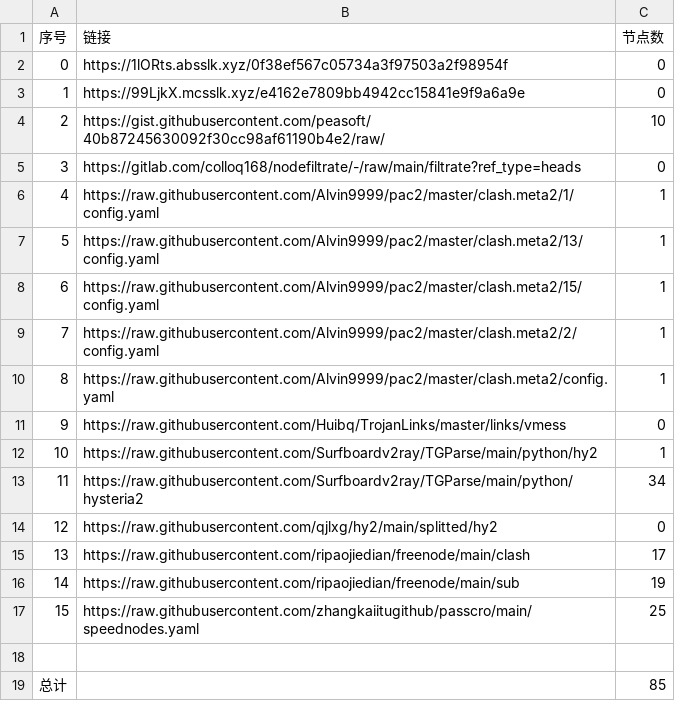
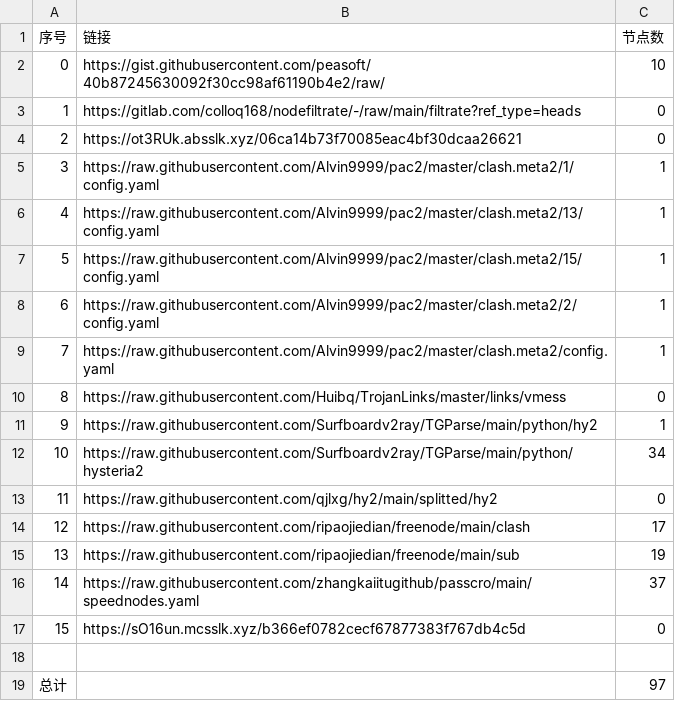
Before and after one commit to wangyu1997/NoMoreWalls, a CSV file: list_result.csv, drawn as a sheet; removed rows and columns are numbered as before the commit, all else as after; the diff names each change by its address in the sheet, - before the commit and + after, or states it on an @@ line.

```diff
--- a/list_result.csv
+++ b/list_result.csv
-row 2: 0 | https://1lORts.absslk.xyz/0f38ef567c05734a3f97503a2f98954f | 0
-row 3: 1 | https://99LjkX.mcsslk.xyz/e4162e7809bb4942cc15841e9f9a6a9e | 0
@@ column A (序号) renumbered between rows 2 and 16 @@
+row 4: 2 | https://ot3RUk.absslk.xyz/06ca14b73f70085eac4bf30dcaa26621 | 0
-C16 (节点数): 25
+C16 (节点数): 37
+row 17: 15 | https://sO16un.mcsslk.xyz/b366ef0782cecf67877383f767db4c5d | 0
-C19 (节点数): 85
+C19 (节点数): 97
```
Also changed, not shown: 20 other files.
